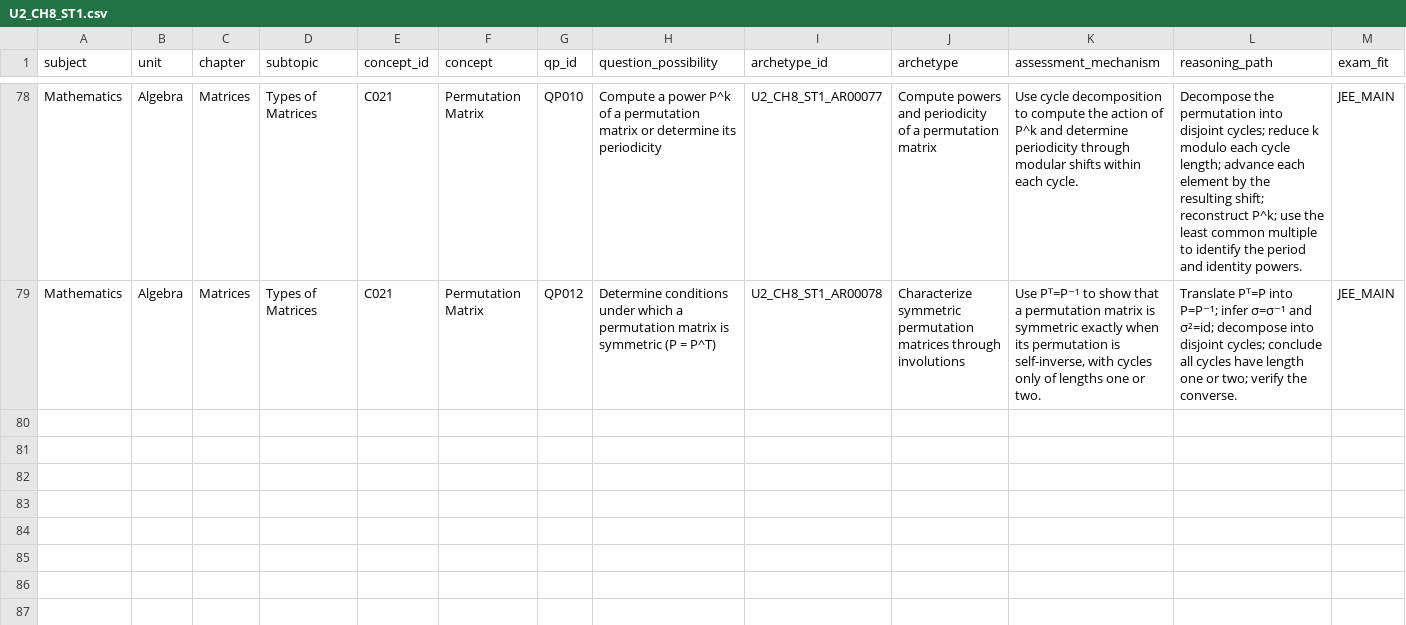
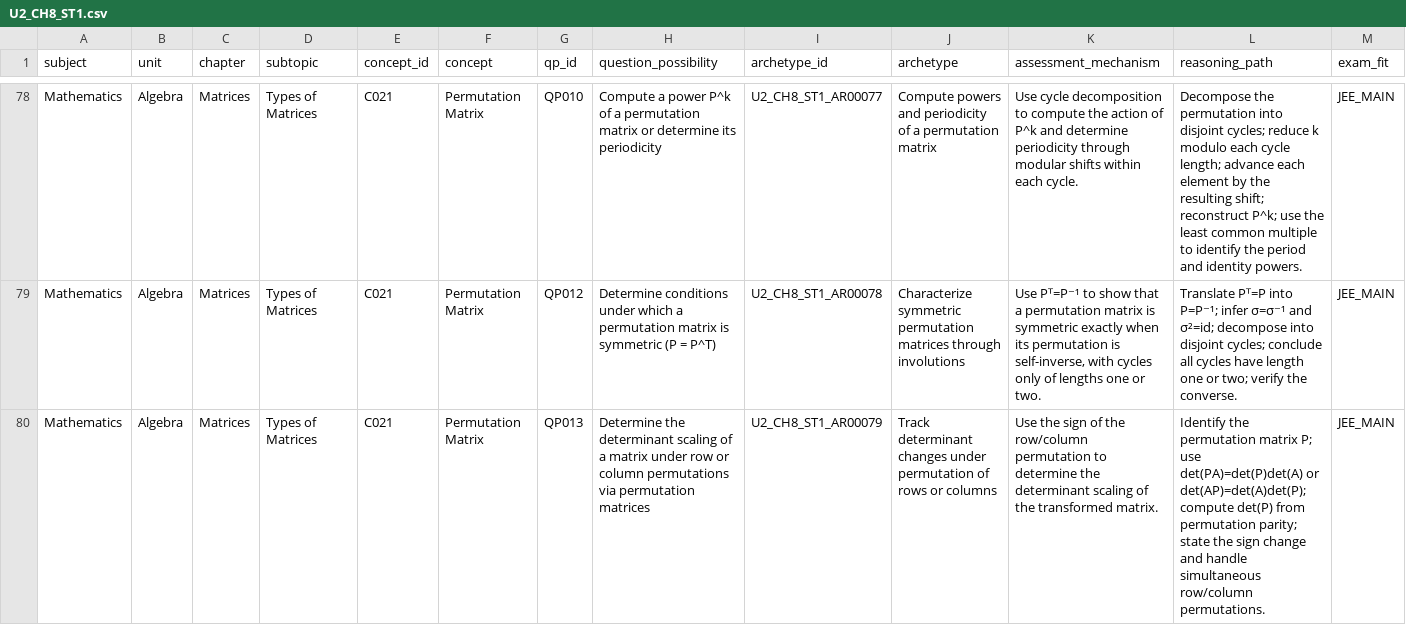
Before and after one commit to vinothkumarar/QuestionFactory, a CSV file: Engine/catalog/archetype_catalog/catalogs/U2_CH8_ST1.csv, drawn as a sheet; only a part is shown, gaps mark what is left out; rows hold the shown columns only; the diff covers the shown part only; the diff names each change by its address in the sheet, - before the commit and + after, or states it on an @@ line.

Commit message:
Export eighty-two draft matrix archetypes to CSV

```diff
--- a/Engine/catalog/archetype_catalog/catalogs/U2_CH8_ST1.csv
+++ b/Engine/catalog/archetype_catalog/catalogs/U2_CH8_ST1.csv
+row 80: Mathematics | Algebra | Matrices | Types of Matrices | C021 | Permutation Matrix | QP013 | Determine the determinant scaling of a matrix under row or column permutations via permutation matrices | U2_CH8_ST1_AR00079 | Track determinant changes under permutation of rows or columns | Use the sign of the row/column permutation to determine the determinant scaling of the transformed matrix. | Identify the permutation matrix P; use det(PA)=det(P)det(A) or det(AP)=det(A)det(P); compute det(P) from permutation parity; state the sign change and handle simultaneous row/column permutations. | JEE_MAIN
```
Also changed, not shown: 3 added rows elsewhere in this file.
